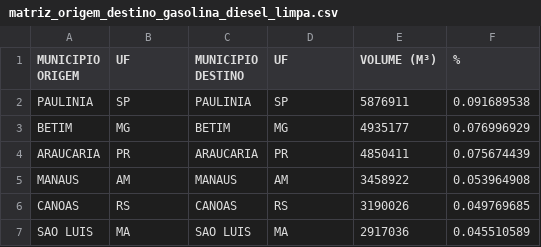
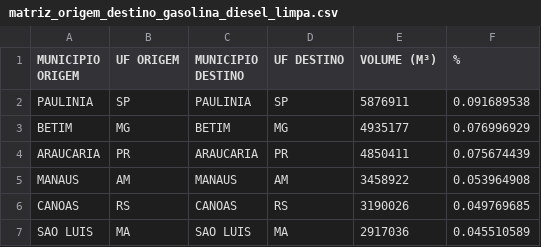
Before and after one commit to gracoba/ciencia_redes_FGV, a CSV file: matriz_origem_destino_gasolina_diesel_limpa.csv, drawn as a sheet; only a part is shown.

Commit message:
Add files via upload

```diff
--- a/matriz_origem_destino_gasolina_diesel_limpa.csv
+++ b/matriz_origem_destino_gasolina_diesel_limpa.csv
@@ -1,2 +1,2 @@
-MUNICIPIO ORIGEM,UF,MUNICIPIO DESTINO,UF,VOLUME (M³),%
+MUNICIPIO ORIGEM,UF ORIGEM,MUNICIPIO DESTINO,UF DESTINO,VOLUME (M³),%
 PAULINIA,SP,PAULINIA,SP,5876911,0.091689538
```
